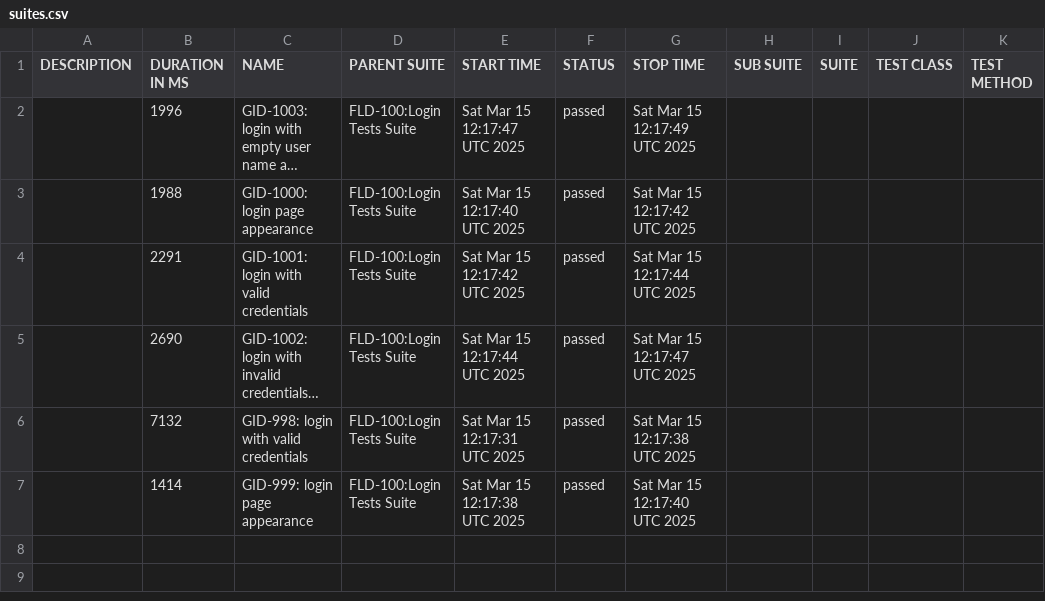
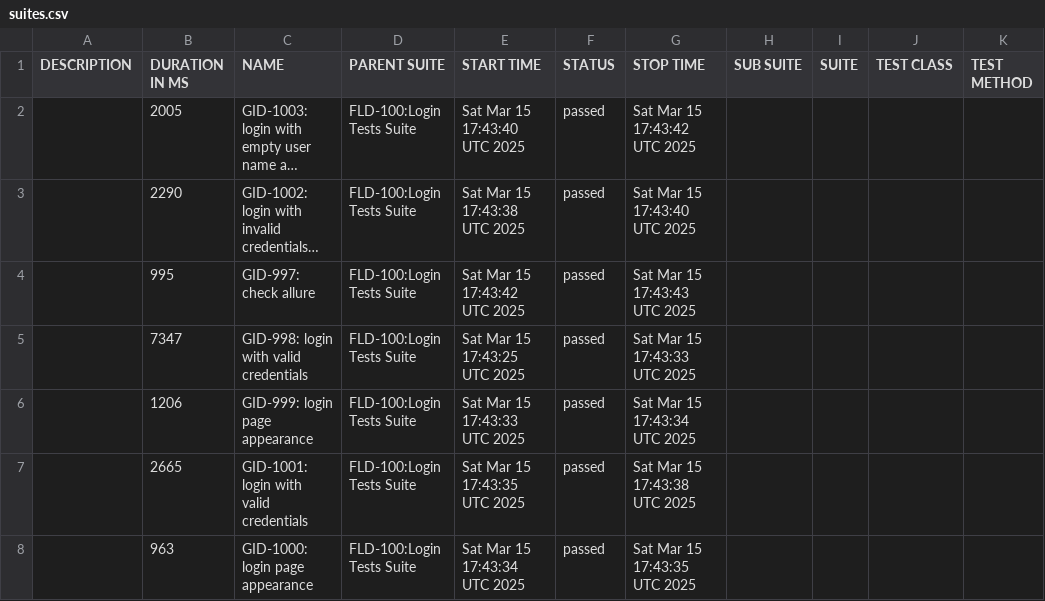
Before and after one commit to ymiller6/cypress-e2e-tests, a CSV file: data/suites.csv, drawn as a sheet; long unchanged cells end in …; removed rows and columns are numbered as before the commit, all else as after; the diff names each change by its address in the sheet, - before the commit and + after, or states it on an @@ line.

Commit message:
Deploying to gh-pages from @ ymiller6/cypress-e2e-tests@3333e97feb11c98ed55151299c36f9ee46f6f2e9 🚀

```diff
--- a/data/suites.csv
+++ b/data/suites.csv
-B2 (DURATION IN MS): 1996
+B2 (DURATION IN MS): 2005
-E2 (START TIME): Sat Mar 15 12:17:47 UTC 2025
+E2 (START TIME): Sat Mar 15 17:43:40 UTC 2025
-G2 (STOP TIME): Sat Mar 15 12:17:49 UTC 2025
+G2 (STOP TIME): Sat Mar 15 17:43:42 UTC 2025
-row 3:  | 1988 | GID-1000: login page appearance | FLD-100:Login Tests Suite | Sat Mar 15 12:17:40 UTC 2025 | passed | Sat Mar 15 12:17:42 UTC 2025
-row 4:  | 2291 | GID-1001: login with valid credentials | FLD-100:Login Tests Suite | Sat Mar 15 12:17:42 UTC 2025 | passed | Sat Mar 15 12:17:44 UTC 2025
-B3 (DURATION IN MS): 2690
+B3 (DURATION IN MS): 2290
-E3 (START TIME): Sat Mar 15 12:17:44 UTC 2025
+E3 (START TIME): Sat Mar 15 17:43:38 UTC 2025
-G3 (STOP TIME): Sat Mar 15 12:17:47 UTC 2025
+G3 (STOP TIME): Sat Mar 15 17:43:40 UTC 2025
+row 4:  | 995 | GID-997: check allure | FLD-100:Login Tests Suite | Sat Mar 15 17:43:42 UTC 2025 | passed | Sat Mar 15 17:43:43 UTC 2025
-B5 (DURATION IN MS): 7132
+B5 (DURATION IN MS): 7347
-E5 (START TIME): Sat Mar 15 12:17:31 UTC 2025
+E5 (START TIME): Sat Mar 15 17:43:25 UTC 2025
-G5 (STOP TIME): Sat Mar 15 12:17:38 UTC 2025
+G5 (STOP TIME): Sat Mar 15 17:43:33 UTC 2025
-B6 (DURATION IN MS): 1414
+B6 (DURATION IN MS): 1206
-E6 (START TIME): Sat Mar 15 12:17:38 UTC 2025
+E6 (START TIME): Sat Mar 15 17:43:33 UTC 2025
-G6 (STOP TIME): Sat Mar 15 12:17:40 UTC 2025
+G6 (STOP TIME): Sat Mar 15 17:43:34 UTC 2025
+row 7:  | 2665 | GID-1001: login with valid credentials | FLD-100:Login Tests Suite | Sat Mar 15 17:43:35 UTC 2025 | passed | Sat Mar 15 17:43:38 UTC 2025
+row 8:  | 963 | GID-1000: login page appearance | FLD-100:Login Tests Suite | Sat Mar 15 17:43:34 UTC 2025 | passed | Sat Mar 15 17:43:35 UTC 2025
```
Also changed, not shown: 34 other files.
